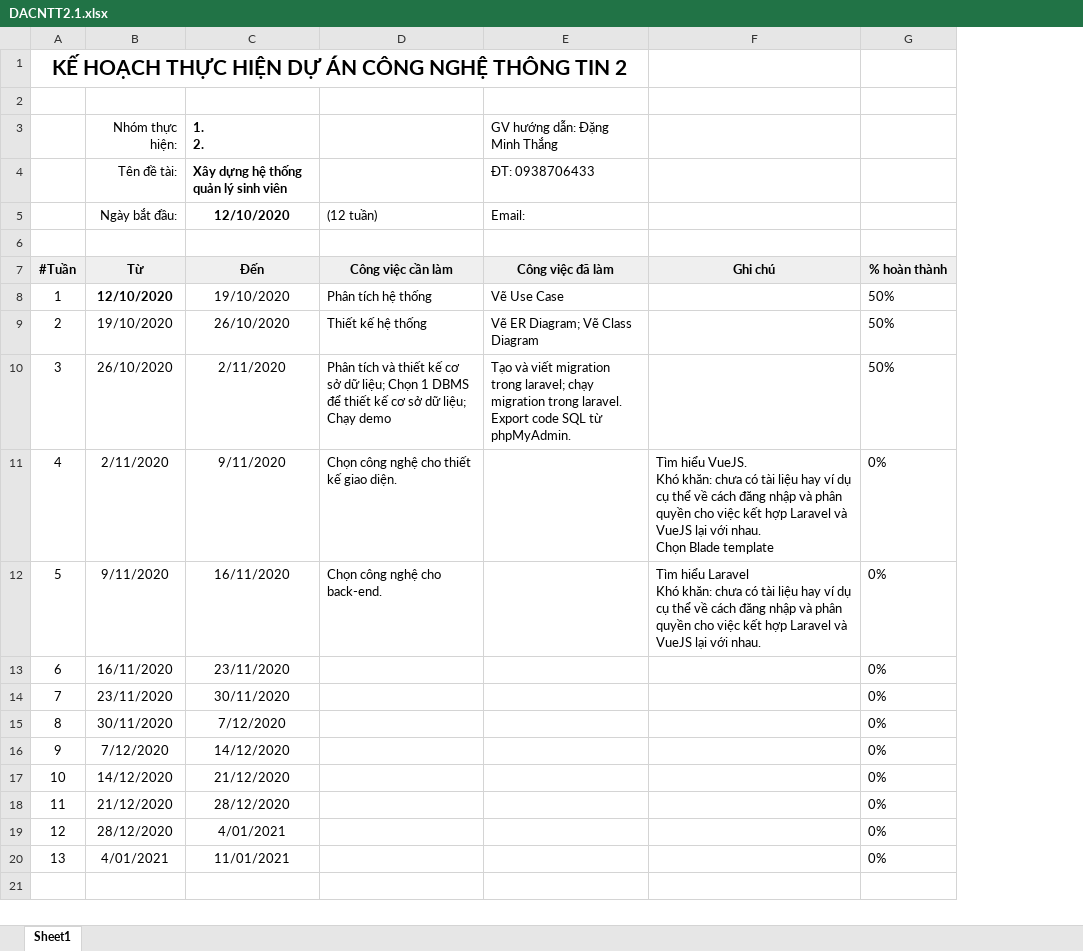
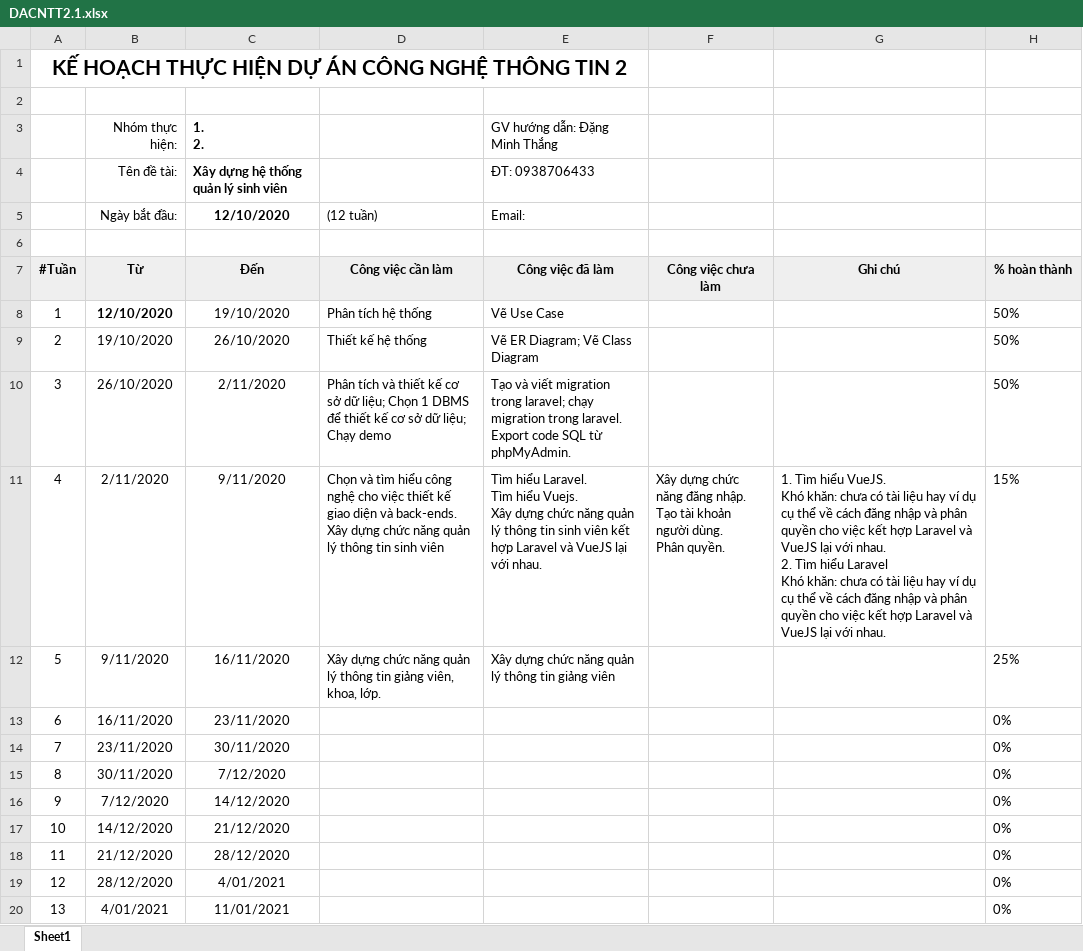
Before and after one commit to nguyenchauthaoquan/StudentManagementSystem, an Excel workbook: documents/DACNTT2.1.xlsx, sheet Sheet1, drawn as a sheet; values as stored, in another font and other column widths than the file's, no borders; addresses are those after the commit; ↵ is a line break in a cell; the diff names each change by its address in the sheet, - before the commit and + after, or states it on an @@ line.

```diff
--- a/documents/DACNTT2.1.xlsx (sheet Sheet1)
+++ b/documents/DACNTT2.1.xlsx (sheet Sheet1)
+column F, rows 7-11: Công việc chưa làm |  |  |  | Xây dựng chức năng đăng nhập. ↵ Tạo tài khoản người dùng. ↵ Phân quyền.
-D11: Chọn công nghệ cho thiết kế giao diện.
+D11: Chọn và tìm hiểu công nghệ cho việc thiết kế giao diện và back-ends. ↵ Xây dựng chức năng quản lý thông tin sinh viên
-E11: (empty)
+E11: Tìm hiểu Laravel. ↵ Tìm hiểu Vuejs. ↵ Xây dựng chức năng quản lý thông tin sinh viên kết hợp Laravel và VueJS lại với nhau.
-G11: Tìm hiểu VueJS. ↵ Khó khăn: chưa có tài liệu hay ví dụ cụ thể về cách đăng nhập và phân quyền cho việc kết hợp Laravel và VueJS lại với nhau. ↵ Chọn Blade template
+G11: 1. Tìm hiểu VueJS. ↵ Khó khăn: chưa có tài liệu hay ví dụ cụ thể về cách đăng nhập và phân quyền cho việc kết hợp Laravel và VueJS lại với nhau. ↵ 2. Tìm hiểu Laravel ↵ Khó khăn: chưa có tài liệu hay ví dụ cụ thể về cách đăng nhập và phân quyền cho việc kết hợp Laravel và VueJS lại với nhau.
-H11: 0%
+H11: 15%
-D12: Chọn công nghệ cho back-end.
+D12: Xây dựng chức năng quản lý thông tin giảng viên, khoa, lớp.
-E12: (empty)
+E12: Xây dựng chức năng quản lý thông tin giảng viên
-G12: Tìm hiểu Laravel ↵ Khó khăn: chưa có tài liệu hay ví dụ cụ thể về cách đăng nhập và phân quyền cho việc kết hợp Laravel và VueJS lại với nhau.
+G12: (empty)
-H12: 0%
+H12: 25%
```
Also changed, not shown: 45 other files.
